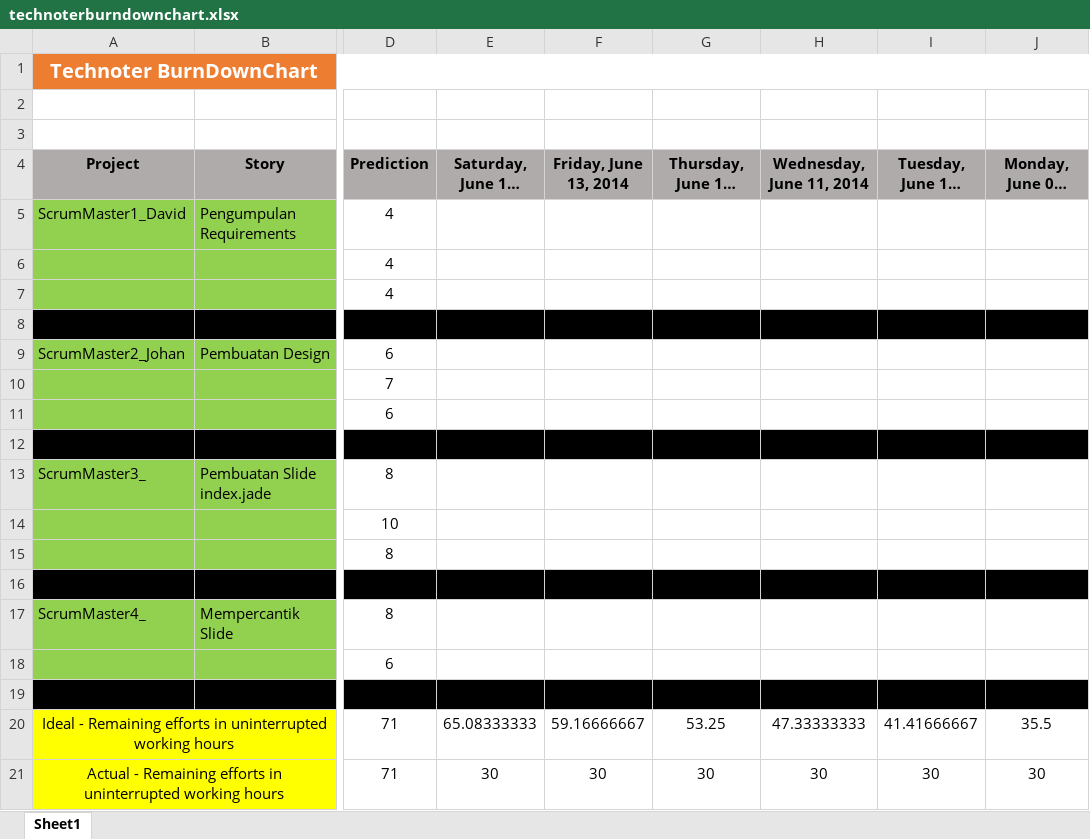
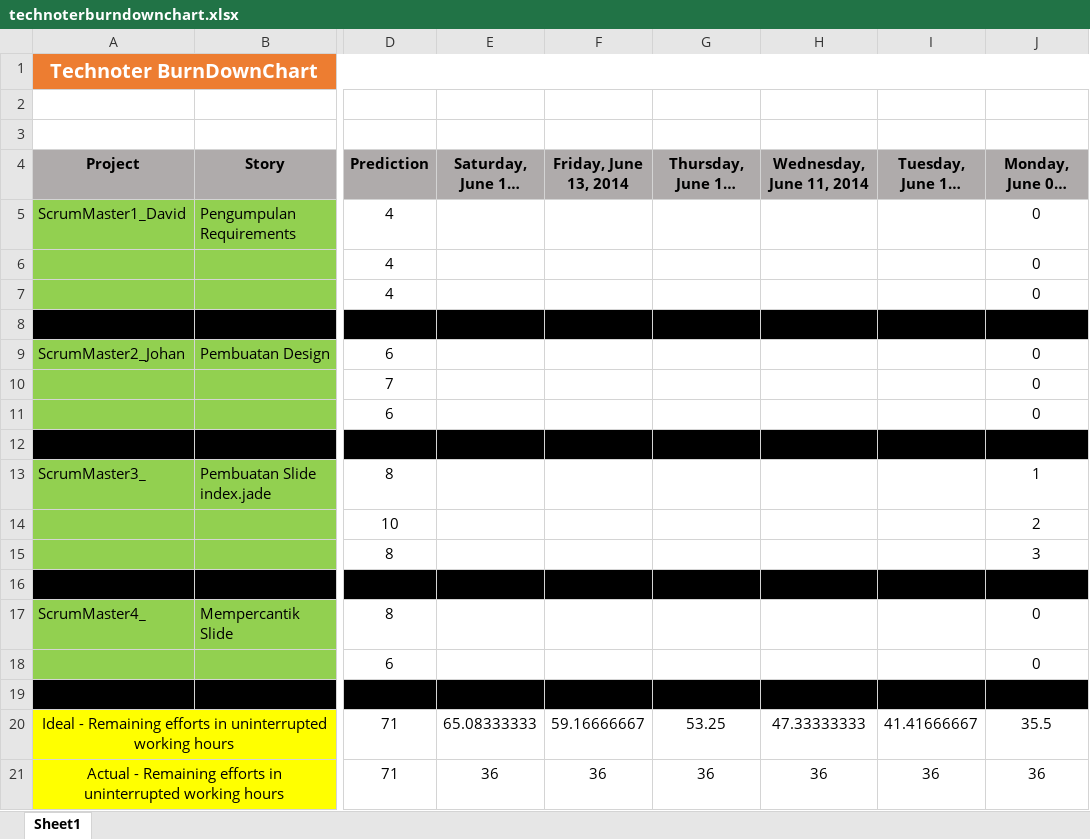
Before and after one commit to davidbezalel/technoter_TKPPL-utama-, an Excel workbook: technoterburndownchart.xlsx, sheet Sheet1, drawn as a sheet; only a part is shown, gaps mark what is left out; long unchanged cells end in …; values as stored, in another font and other column widths than the file's, no borders; charts and pictures not drawn; the diff names each change by its address in the sheet, - before the commit and + after, or states it on an @@ line.

Commit message:
Burndownchart

```diff
--- a/technoterburndownchart.xlsx (sheet Sheet1)
+++ b/technoterburndownchart.xlsx (sheet Sheet1)
-J5:J7 (Monday, June 09, 2014): (empty)
+J5:J7 (Monday, June 09, 2014): 0
-J9:J11 (Monday, June 09, 2014): (empty)
+J9:J11 (Monday, June 09, 2014): 0
-J13 (Monday, June 09, 2014): (empty)
+J13 (Monday, June 09, 2014): 1
-J14 (Monday, June 09, 2014): (empty)
+J14 (Monday, June 09, 2014): 2
-J15 (Monday, June 09, 2014): (empty)
+J15 (Monday, June 09, 2014): 3
-J17:J18 (Monday, June 09, 2014): (empty)
+J17:J18 (Monday, June 09, 2014): 0
-E21 (Saturday, June 14, 2014): 30
+E21 (Saturday, June 14, 2014): 36
-F21 (Friday, June 13, 2014): 30
+F21 (Friday, June 13, 2014): 36
-G21 (Thursday, June 12, 2014): 30
+G21 (Thursday, June 12, 2014): 36
-H21 (Wednesday, June 11, 2014): 30
+H21 (Wednesday, June 11, 2014): 36
-I21 (Tuesday, June 10, 2014): 30
+I21 (Tuesday, June 10, 2014): 36
-J21 (Monday, June 09, 2014): 30
+J21 (Monday, June 09, 2014): 36
```
Also changed, not shown: charts or pictures.
